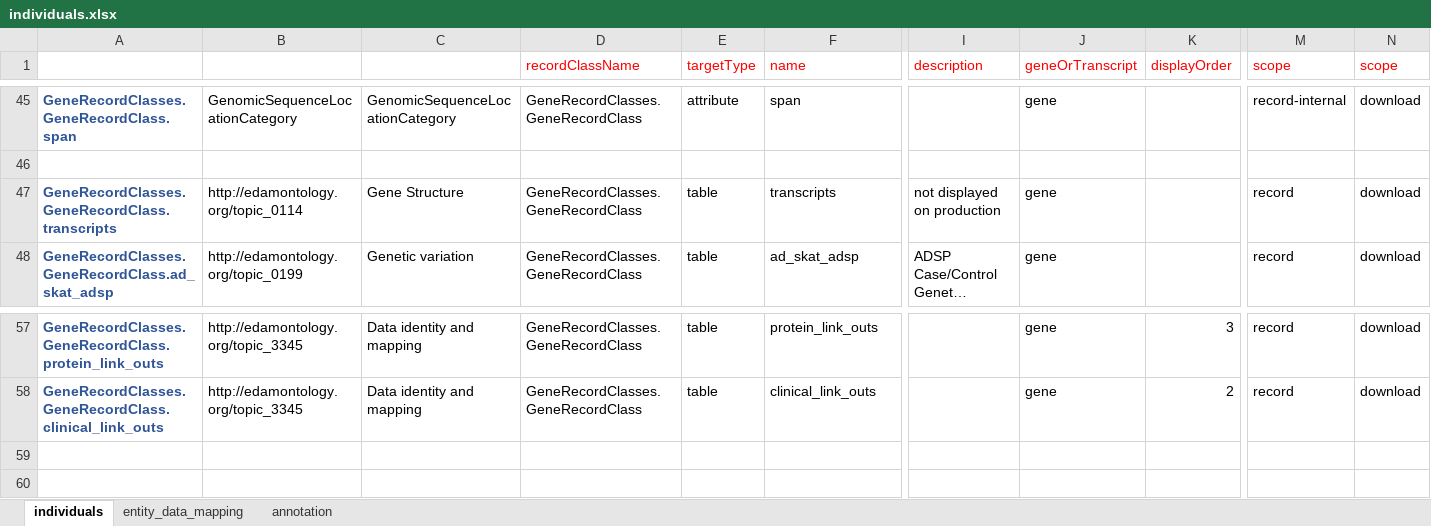
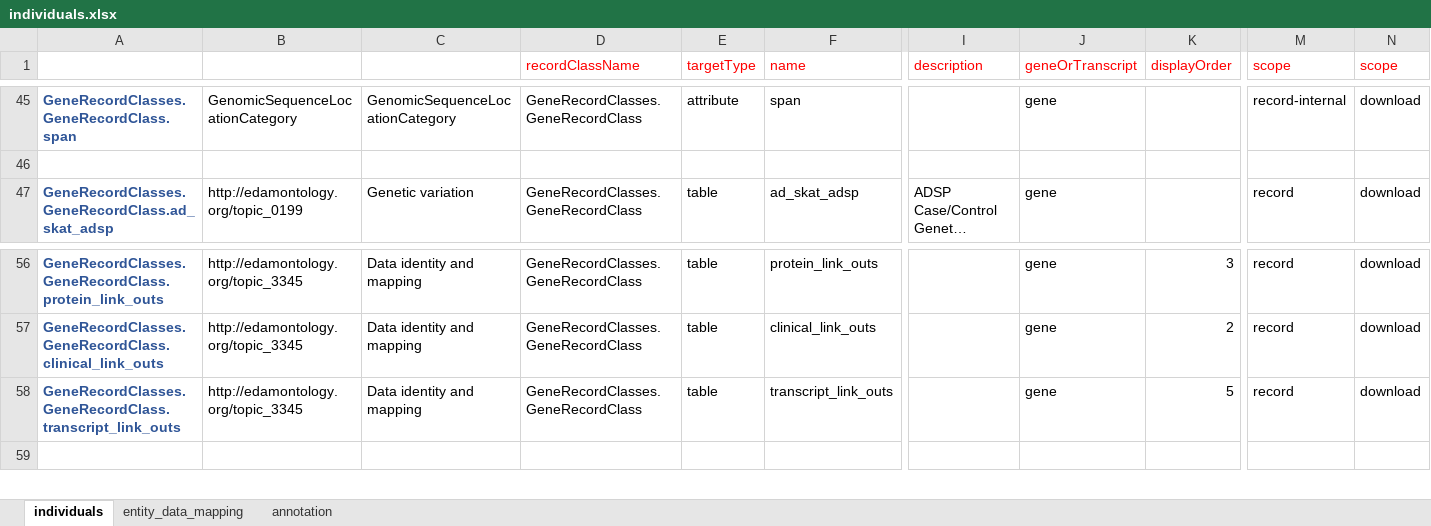
Before and after one commit to NIAGADS/GenomicsDBWebsite, an Excel workbook: Model/lib/wdk/ontology/individuals.xlsx, sheet individuals, drawn as a sheet; only a part is shown, gaps mark what is left out; long unchanged cells end in …; values as stored, in another font and other column widths than the file's, no borders; removed rows and columns are numbered as before the commit, all else as after; rows hold the shown columns only; the diff names each change by its address in the sheet, - before the commit and + after, or states it on an @@ line.

Commit message:
add default 'type' to tables/adjust ontology to move transcripts to link outs

```diff
--- a/Model/lib/wdk/ontology/individuals.xlsx (sheet individuals)
+++ b/Model/lib/wdk/ontology/individuals.xlsx (sheet individuals)
-row 47: GeneRecordClasses.GeneRecordClass.transcripts | http://edamontology.org/topic_0114 | Gene Structure | GeneRecordClasses.GeneRecordClass | table | transcripts | not displayed on production | gene |  | record | download
-row 58: (empty)
+row 58: GeneRecordClasses.GeneRecordClass.transcript_link_outs | http://edamontology.org/topic_3345 | Data identity and mapping | GeneRecordClasses.GeneRecordClass | table | transcript_link_outs |  | gene | 5 | record | download
```
Also changed, not shown: formulas that keep their value, 2 other files.
